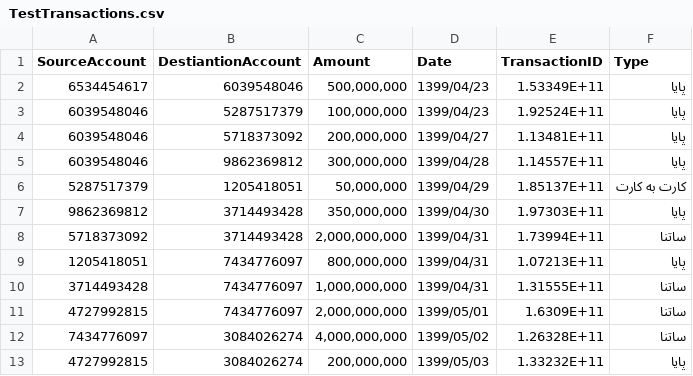
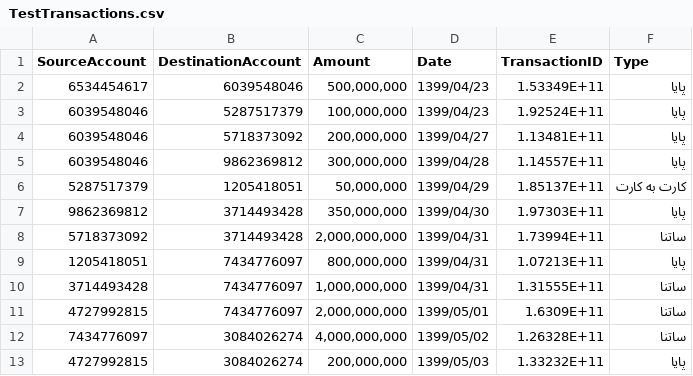
Before and after one commit to Star-Academy/StarAcademy-Group2, a CSV file: Assets/TestTransactions.csv, drawn as a sheet.

Commit message:
Assets rectified

```diff
--- a/Assets/TestTransactions.csv
+++ b/Assets/TestTransactions.csv
@@ -1,2 +1,2 @@
-"SourceAccount","DestiantionAccount","Amount","Date","TransactionID","Type"
+"SourceAccount","DestinationAccount","Amount","Date","TransactionID","Type"
 "6534454617","6039548046","500,000,000","1399/04/23","1.53349E+11","پایا"
```
Also changed, not shown: 2 other files.
